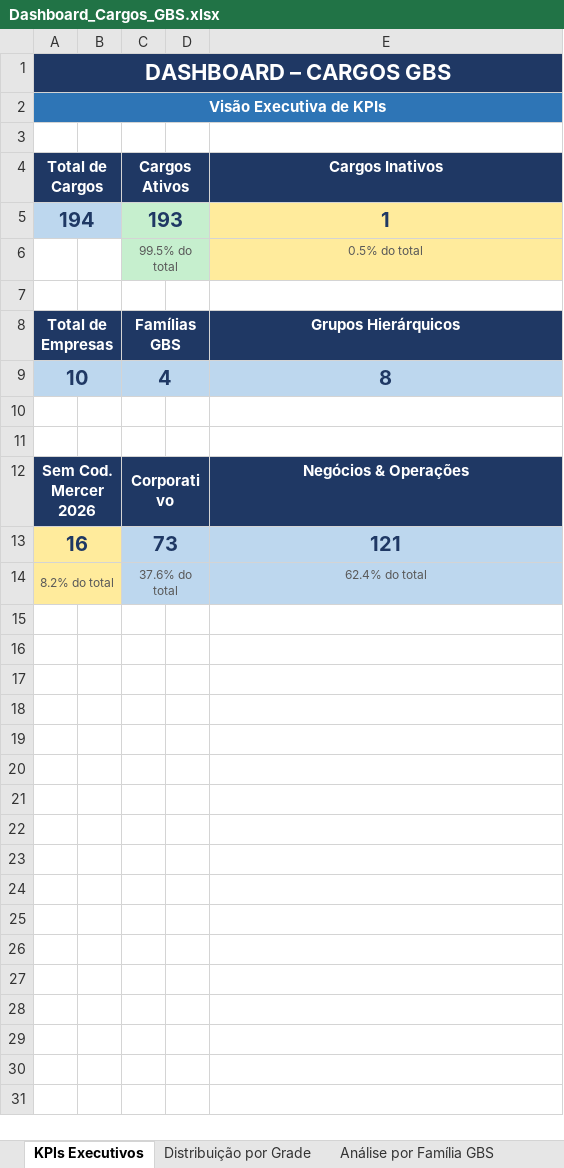
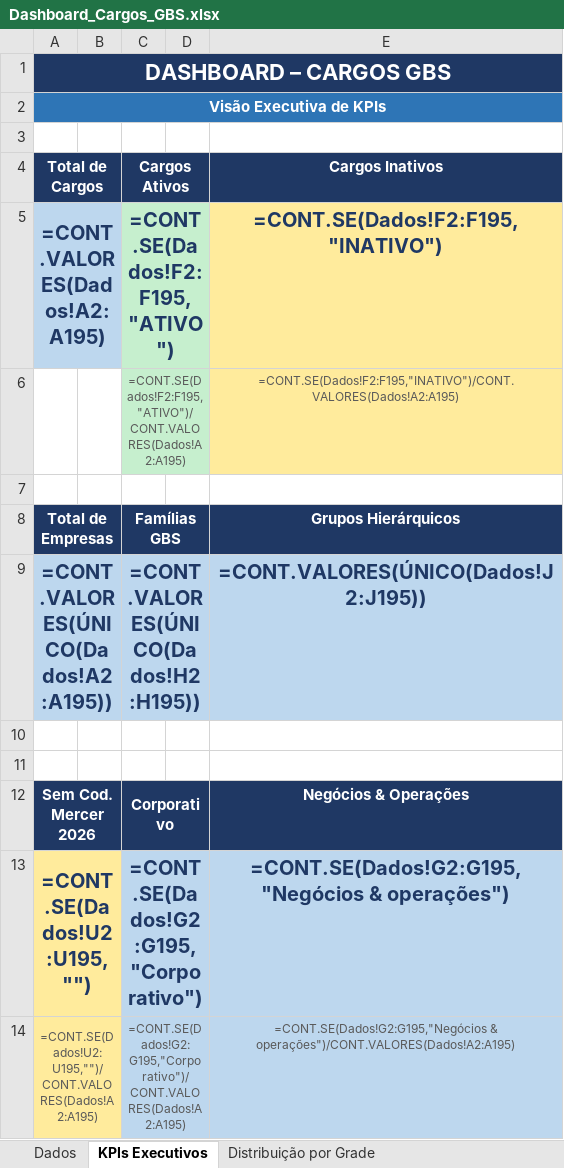
Before and after one commit to nederhec/Projects, an Excel workbook: Dashboard_Cargos_GBS.xlsx, sheet KPIs Executivos, drawn as a sheet; values as stored, in another font and other column widths than the file's, no borders; formulas without a stored value are shown as written; removed rows and columns are numbered as before the commit, all else as after; the diff names each change by its address in the sheet, - before the commit and + after, or states it on an @@ line.

```diff
--- a/Dashboard_Cargos_GBS.xlsx (sheet KPIs Executivos)
+++ b/Dashboard_Cargos_GBS.xlsx (sheet KPIs Executivos)
+sheet tab: Dados
-row 5: 194 |  | 193 |  | 1
-row 6:  |  | 99.5% do total |  | 0.5% do total
+row 5: =CONT.VALORES(Dados!A2:A195) |  | =CONT.SE(Dados!F2:F195,"ATIVO") |  | =CONT.SE(Dados!F2:F195,"INATIVO")
+row 6:  |  | =CONT.SE(Dados!F2:F195,"ATIVO")/CONT.VALORES(Dados!A2:A195) |  | =CONT.SE(Dados!F2:F195,"INATIVO")/CONT.VALORES(Dados!A2:A195)
-row 9: 10 |  | 4 |  | 8
+row 9: =CONT.VALORES(ÚNICO(Dados!A2:A195)) |  | =CONT.VALORES(ÚNICO(Dados!H2:H195)) |  | =CONT.VALORES(ÚNICO(Dados!J2:J195))
-row 13: 16 |  | 73 |  | 121
-row 14: 8.2% do total |  | 37.6% do total |  | 62.4% do total
+row 13: =CONT.SE(Dados!U2:U195,"") |  | =CONT.SE(Dados!G2:G195,"Corporativo") |  | =CONT.SE(Dados!G2:G195,"Negócios & operações")
+row 14: =CONT.SE(Dados!U2:U195,"")/CONT.VALORES(Dados!A2:A195) |  | =CONT.SE(Dados!G2:G195,"Corporativo")/CONT.VALORES(Dados!A2:A195) |  | =CONT.SE(Dados!G2:G195,"Negócios & operações")/CONT.VALORES(Dados!A2:A195)
```
Also changed, not shown: sheet Análise por Família GBS, sheet Análise por Empresa, sheet Distribuição por Grade, sheet Benchmarking Mercer, sheet Pirâmide Hierárquica, charts or pictures, 1 other file.
